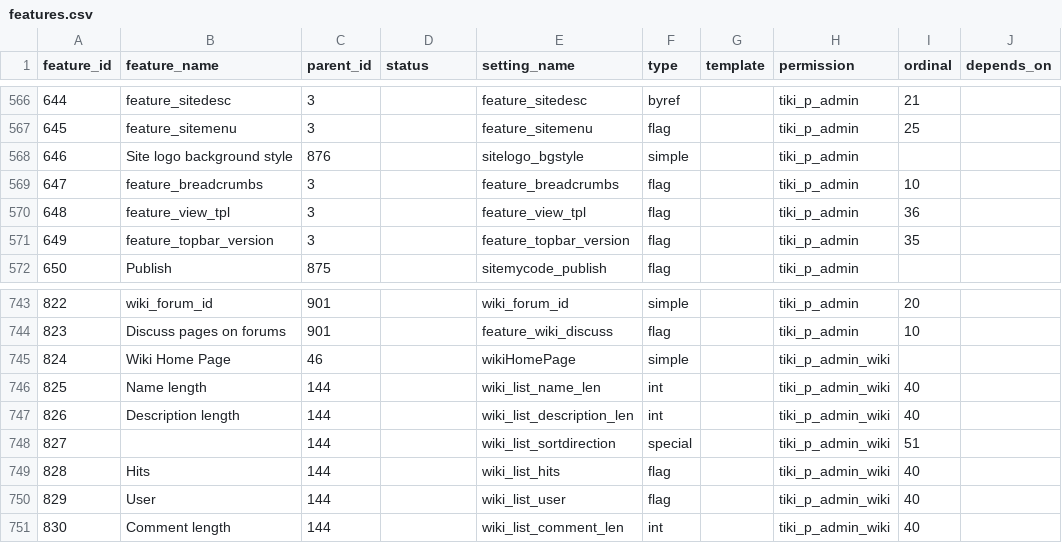
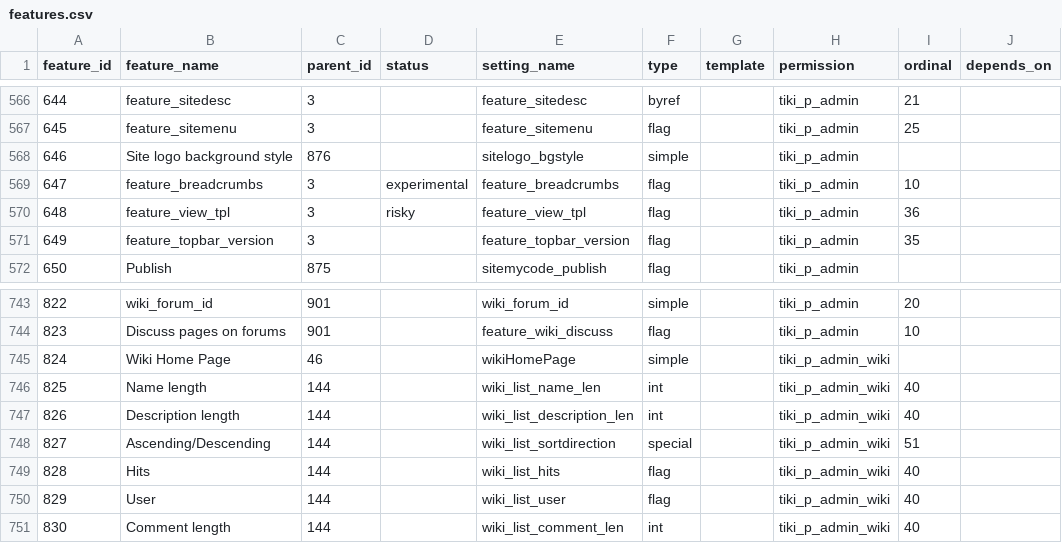
Before and after one commit to marclaporte/tiki, a CSV file: db/features.csv, drawn as a sheet; only a part is shown, gaps mark what is left out; the diff names each change by its address in the sheet, - before the commit and + after, or states it on an @@ line.

Commit message:
[FIX] more data for tiki-magic.php
git-svn-id: file:///var/local/code.tiki.org/tikisvn/trunk@14312 b456876b-0849-0410-b77d-98878d47e9d5

```diff
--- a/db/features.csv
+++ b/db/features.csv
-D569 (status): (empty)
+D569 (status): experimental
-D570 (status): (empty)
+D570 (status): risky
-B748 (feature_name): (empty)
+B748 (feature_name): Ascending/Descending
```
